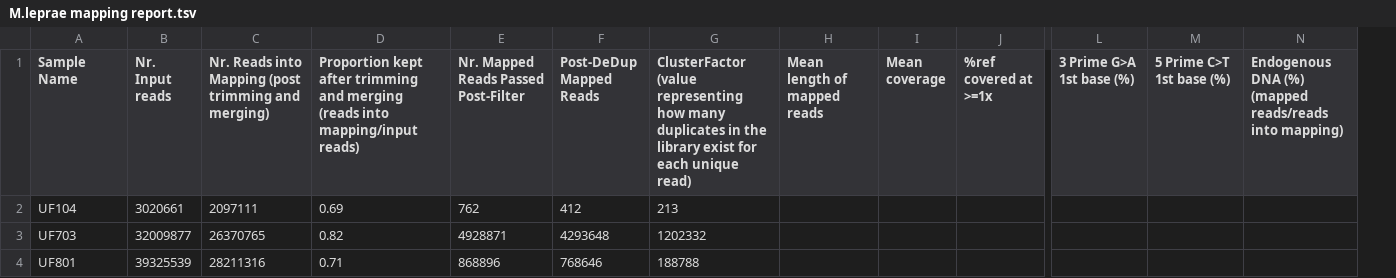
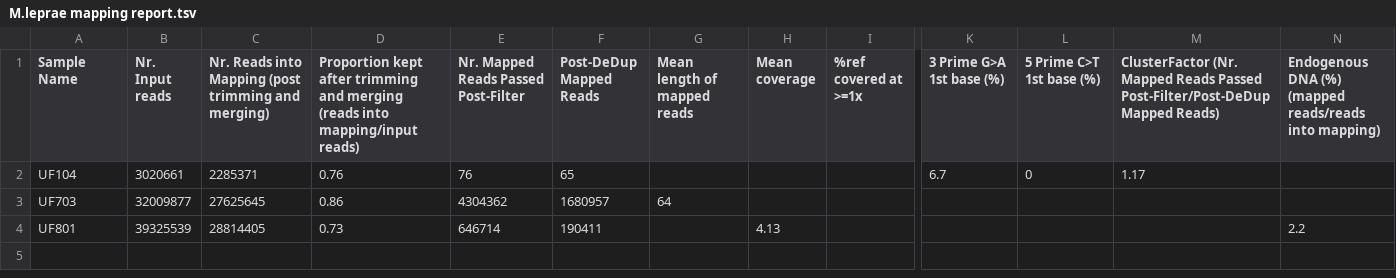
Before and after one commit to Kelzor/Introductory-ancient-DNA-practical, a TSV file: aDNA Data Analysis II - M. leprae/M.leprae mapping report.tsv, drawn as a sheet; only a part is shown, gaps mark what is left out; removed rows and columns are numbered as before the commit, all else as after; the diff names each change by its address in the sheet, - before the commit and + after, or states it on an @@ line.

Commit message:
fix mapping report m lep

```diff
--- a/aDNA Data Analysis II - M. leprae/M.leprae mapping report.tsv
+++ b/aDNA Data Analysis II - M. leprae/M.leprae mapping report.tsv
-column G, rows 1-4: ClusterFactor (value representing how many duplicates in the library exist for each unique read) | 213 | 1202332 | 188788
+column M, rows 1-2: ClusterFactor (Nr. Mapped Reads Passed Post-Filter/Post-DeDup Mapped Reads) | 1.17
-C2: 2097111
+C2: 2285371
-D2: 0.69
+D2: 0.76
-E2: 762
+E2: 76
-F2 (Post-DeDup Mapped Reads): 412
+F2 (Post-DeDup Mapped Reads): 65
-K2 (3 Prime G>A 1st base (%)): (empty)
+K2 (3 Prime G>A 1st base (%)): 6.7
-L2 (5 Prime C>T 1st base (%)): (empty)
+L2 (5 Prime C>T 1st base (%)): 0
-C3: 26370765
+C3: 27625645
-D3: 0.82
+D3: 0.86
-E3: 4928871
+E3: 4304362
-F3 (Post-DeDup Mapped Reads): 4293648
+F3 (Post-DeDup Mapped Reads): 1680957
-G3 (Mean length of mapped reads): (empty)
+G3 (Mean length of mapped reads): 64
-C4: 28211316
+C4: 28814405
-D4: 0.71
+D4: 0.73
-E4: 868896
+E4: 646714
-F4 (Post-DeDup Mapped Reads): 768646
+F4 (Post-DeDup Mapped Reads): 190411
-H4 (Mean coverage): (empty)
+H4 (Mean coverage): 4.13
-N4: (empty)
+N4: 2.2
```
